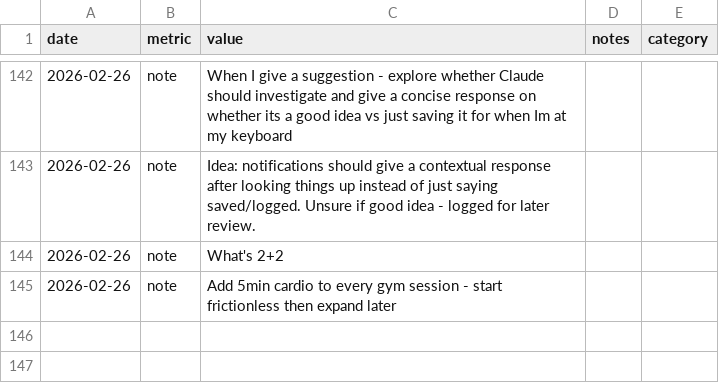
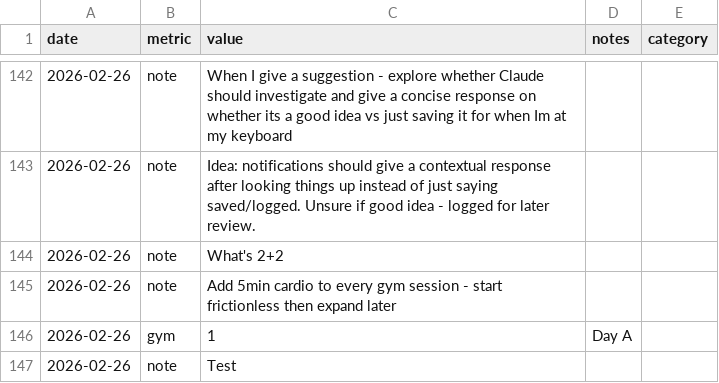
Before and after one commit to aashrayap/progress-tracker, a CSV file: log.csv, drawn as a sheet; only a part is shown, gaps mark what is left out.

```diff
--- a/log.csv
+++ b/log.csv
@@ -145 +145,3 @@ date,metric,value,notes,category
 2026-02-26,note,Add 5min cardio to every gym session - start frictionless then expand later,,
+2026-02-26,gym,1,Day A,
+2026-02-26,note,Test,,
```
Also changed, not shown: 1 other file.
